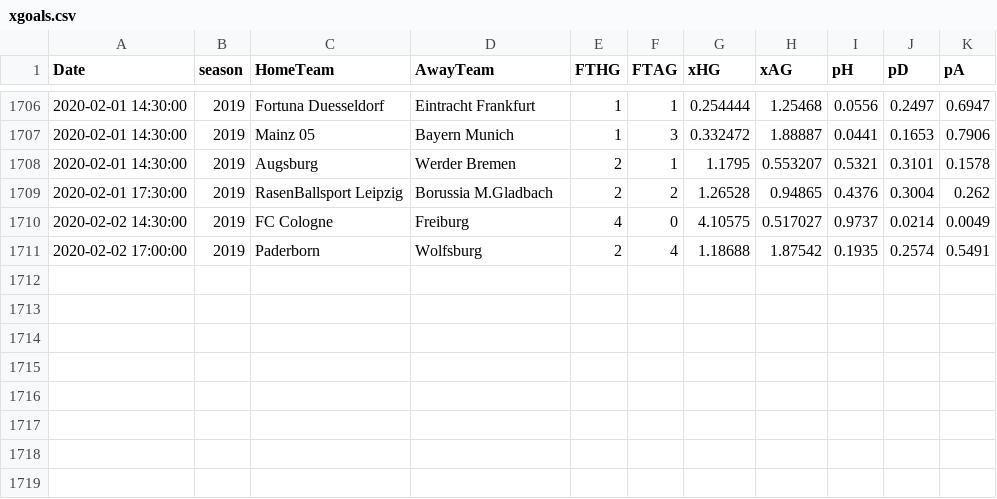
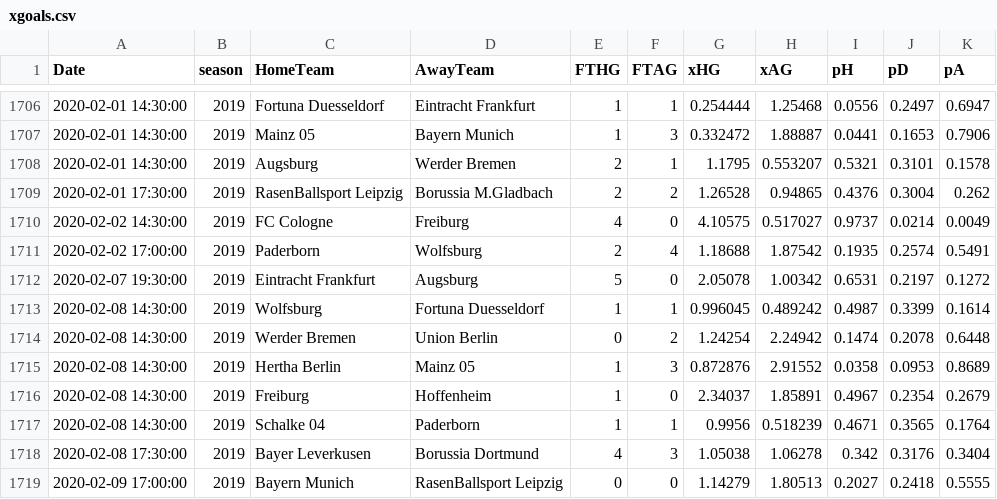
Before and after one commit to martinstorch/football, a CSV file: TF/data/xgoals.csv, drawn as a sheet; only a part is shown, gaps mark what is left out; the diff names each change by its address in the sheet, - before the commit and + after, or states it on an @@ line.

```diff
--- a/TF/data/xgoals.csv
+++ b/TF/data/xgoals.csv
+row 1712: 2020-02-07 19:30:00 | 2019 | Eintracht Frankfurt | Augsburg | 5 | 0 | 2.05078 | 1.00342 | 0.6531 | 0.2197 | 0.1272
+row 1713: 2020-02-08 14:30:00 | 2019 | Wolfsburg | Fortuna Duesseldorf | 1 | 1 | 0.996045 | 0.489242 | 0.4987 | 0.3399 | 0.1614
+row 1714: 2020-02-08 14:30:00 | 2019 | Werder Bremen | Union Berlin | 0 | 2 | 1.24254 | 2.24942 | 0.1474 | 0.2078 | 0.6448
+row 1715: 2020-02-08 14:30:00 | 2019 | Hertha Berlin | Mainz 05 | 1 | 3 | 0.872876 | 2.91552 | 0.0358 | 0.0953 | 0.8689
+row 1716: 2020-02-08 14:30:00 | 2019 | Freiburg | Hoffenheim | 1 | 0 | 2.34037 | 1.85891 | 0.4967 | 0.2354 | 0.2679
+row 1717: 2020-02-08 14:30:00 | 2019 | Schalke 04 | Paderborn | 1 | 1 | 0.9956 | 0.518239 | 0.4671 | 0.3565 | 0.1764
+row 1718: 2020-02-08 17:30:00 | 2019 | Bayer Leverkusen | Borussia Dortmund | 4 | 3 | 1.05038 | 1.06278 | 0.342 | 0.3176 | 0.3404
+row 1719: 2020-02-09 17:00:00 | 2019 | Bayern Munich | RasenBallsport Leipzig | 0 | 0 | 1.14279 | 1.80513 | 0.2027 | 0.2418 | 0.5555
```
Also changed, not shown: TF/data/1920.csv, TF/data/all_labels.csv, 6 other files.
